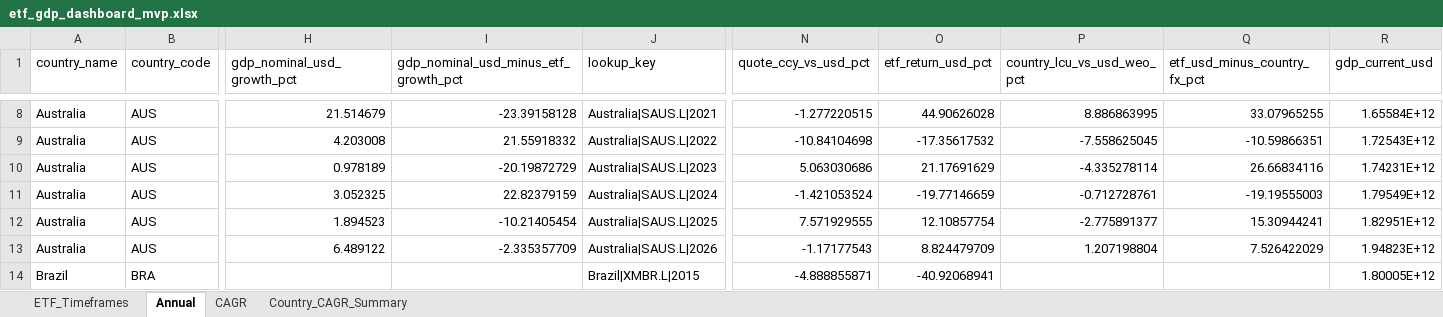
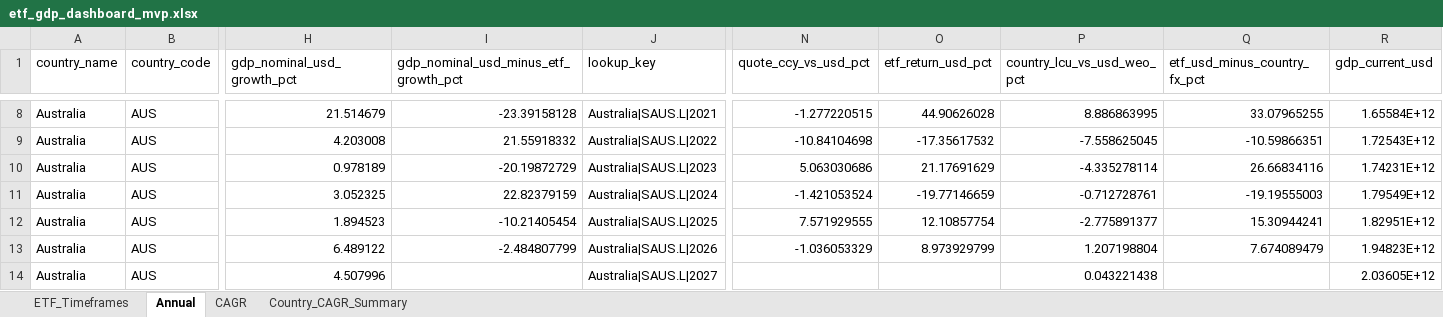
Before and after one commit to RamitChutani/macro-etf-data, an Excel workbook: data/outputs/etf_gdp_dashboard_mvp.xlsx, sheet Annual, drawn as a sheet; only a part is shown, gaps mark what is left out; the shorter side is filled out with more unchanged rows; values as stored, in another font and other column widths than the file's, no borders; rows hold the shown columns only; the diff covers the shown part only; the diff names each change by its address in the sheet, - before the commit and + after, or states it on an @@ line.

Commit message:
feat: add forecasted GDP columns (2026-2029) to Excel dashboard

```diff
--- a/data/outputs/etf_gdp_dashboard_mvp.xlsx (sheet Annual)
+++ b/data/outputs/etf_gdp_dashboard_mvp.xlsx (sheet Annual)
-I13: -2.335357709
+I13: -2.484807799
-N13 (quote_ccy_vs_usd_pct): -1.17177543
+N13 (quote_ccy_vs_usd_pct): -1.036053329
-O13 (etf_return_usd_pct): 8.824479709
+O13 (etf_return_usd_pct): 8.973929799
-Q13 (etf_usd_minus_country_fx_pct): 7.526422029
+Q13 (etf_usd_minus_country_fx_pct): 7.674089479
+row 14: Australia | AUS | 4.507996 |  | Australia|SAUS.L|2027 |  |  | 0.043221438 |  | 2.03605E+12
```
Also changed, not shown: 89 added rows and 80 edited cells elsewhere in this sheet, sheet Country_CAGR_Summary, 6 other files.
